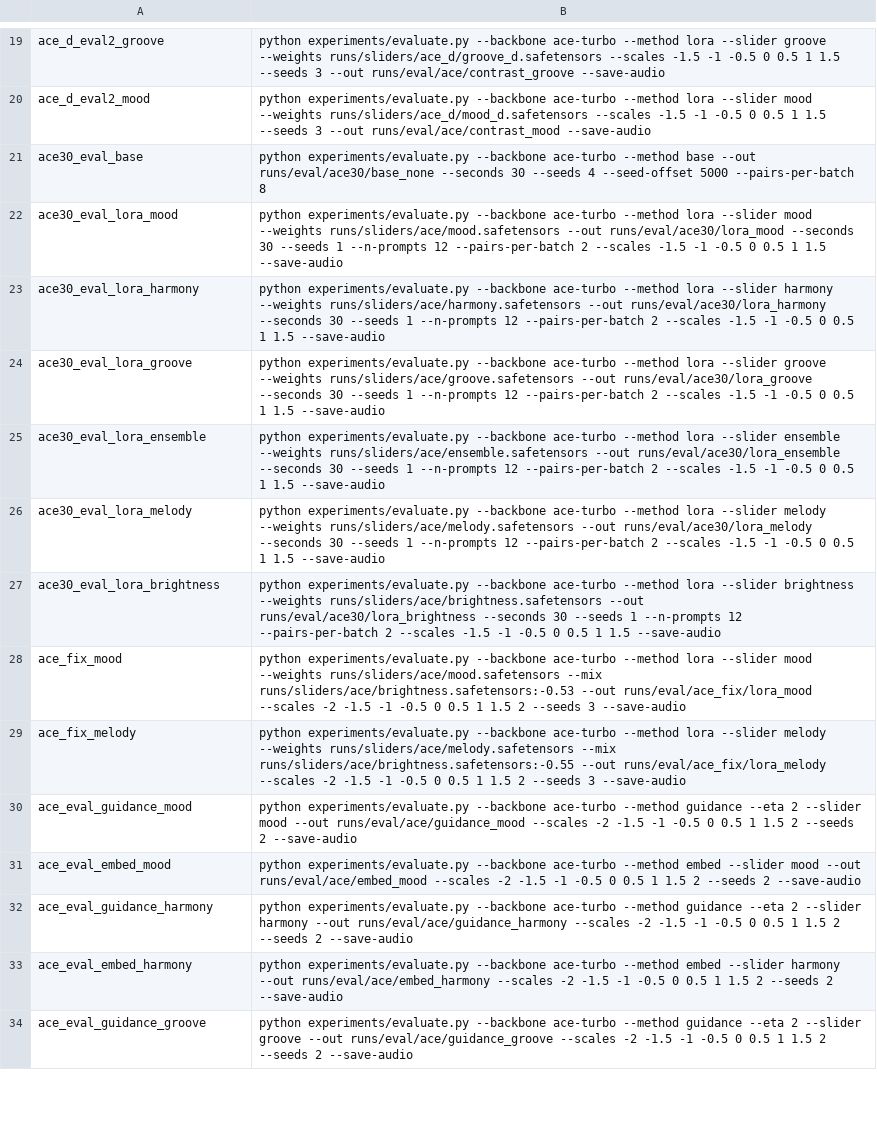
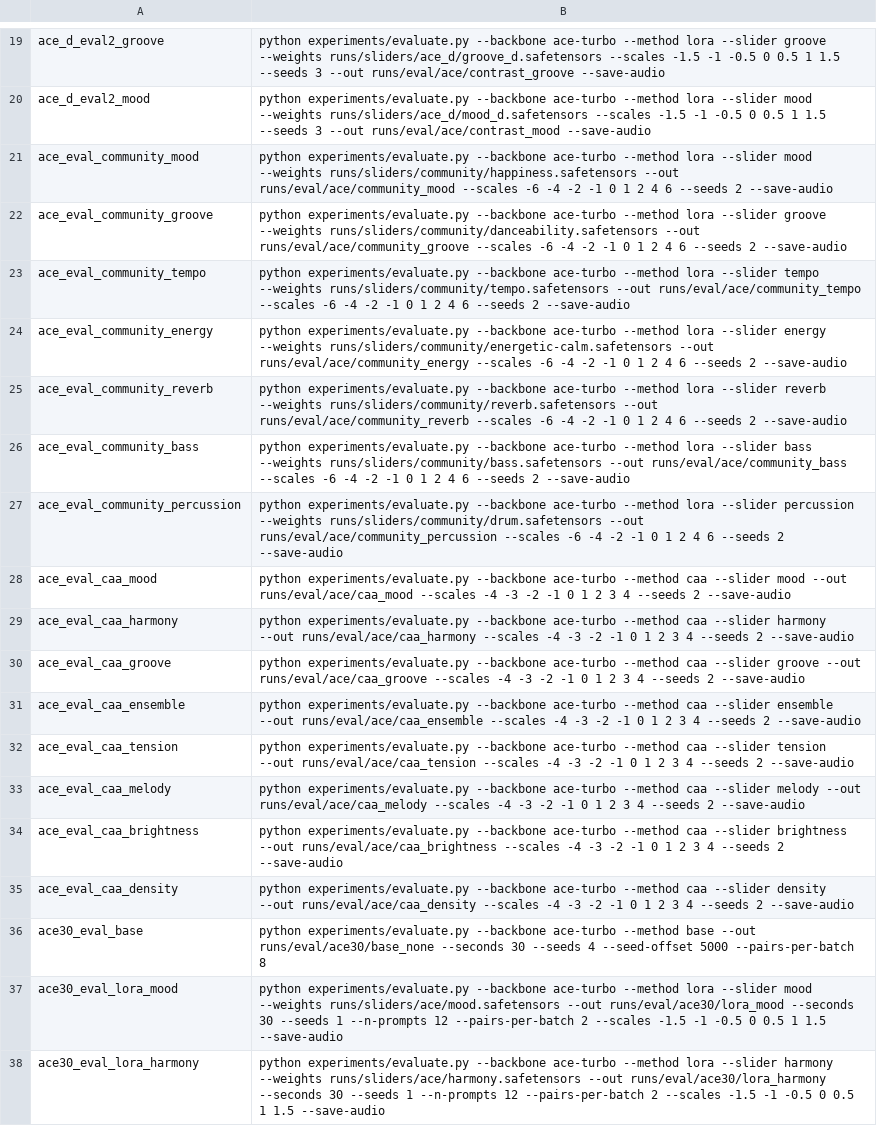
Before and after one commit to takakhoo/audio-diffusion-control, a TSV file: experiments/jobs/07_ace_more.tsv, drawn as a sheet; only a part is shown, gaps mark what is left out; the shorter side is filled out with more unchanged rows; the diff names each change by its address in the sheet, - before the commit and + after, or states it on an @@ line.

Commit message:
Two outside comparisons: community ACE-Step sliders and activation steering
lora.py can attach a LoRA saved in the PEFT layout, so the 19 community
Concept Sliders for ACE-Step 1.5 XL run through the same evaluation as ours.
steer.py implements contrastive activation addition on cross-attention
outputs, the training-free approach TADA favours. Pilots on mood: activation
steering moves the CLAP direction monotonically with enjoyment holding; the
community happiness slider is far gentler per unit and gets a wider grid.

```diff
--- a/experiments/jobs/07_ace_more.tsv
+++ b/experiments/jobs/07_ace_more.tsv
+row 21: ace_eval_community_mood | python experiments/evaluate.py --backbone ace-turbo --method lora --slider mood --weights runs/sliders/community/happiness.safetensors --out runs/eval/ace/community_mood --scales -6 -4 -2 -1 0 1 2 4 6 --seeds 2 --save-audio
+row 22: ace_eval_community_groove | python experiments/evaluate.py --backbone ace-turbo --method lora --slider groove --weights runs/sliders/community/danceability.safetensors --out runs/eval/ace/community_groove --scales -6 -4 -2 -1 0 1 2 4 6 --seeds 2 --save-audio
+row 23: ace_eval_community_tempo | python experiments/evaluate.py --backbone ace-turbo --method lora --slider tempo --weights runs/sliders/community/tempo.safetensors --out runs/eval/ace/community_tempo --scales -6 -4 -2 -1 0 1 2 4 6 --seeds 2 --save-audio
+row 24: ace_eval_community_energy | python experiments/evaluate.py --backbone ace-turbo --method lora --slider energy --weights runs/sliders/community/energetic-calm.safetensors --out runs/eval/ace/community_energy --scales -6 -4 -2 -1 0 1 2 4 6 --seeds 2 --save-audio
+row 25: ace_eval_community_reverb | python experiments/evaluate.py --backbone ace-turbo --method lora --slider reverb --weights runs/sliders/community/reverb.safetensors --out runs/eval/ace/community_reverb --scales -6 -4 -2 -1 0 1 2 4 6 --seeds 2 --save-audio
+row 26: ace_eval_community_bass | python experiments/evaluate.py --backbone ace-turbo --method lora --slider bass --weights runs/sliders/community/bass.safetensors --out runs/eval/ace/community_bass --scales -6 -4 -2 -1 0 1 2 4 6 --seeds 2 --save-audio
+row 27: ace_eval_community_percussion | python experiments/evaluate.py --backbone ace-turbo --method lora --slider percussion --weights runs/sliders/community/drum.safetensors --out runs/eval/ace/community_percussion --scales -6 -4 -2 -1 0 1 2 4 6 --seeds 2 --save-audio
+row 28: ace_eval_caa_mood | python experiments/evaluate.py --backbone ace-turbo --method caa --slider mood --out runs/eval/ace/caa_mood --scales -4 -3 -2 -1 0 1 2 3 4 --seeds 2 --save-audio
+row 29: ace_eval_caa_harmony | python experiments/evaluate.py --backbone ace-turbo --method caa --slider harmony --out runs/eval/ace/caa_harmony --scales -4 -3 -2 -1 0 1 2 3 4 --seeds 2 --save-audio
+row 30: ace_eval_caa_groove | python experiments/evaluate.py --backbone ace-turbo --method caa --slider groove --out runs/eval/ace/caa_groove --scales -4 -3 -2 -1 0 1 2 3 4 --seeds 2 --save-audio
+row 31: ace_eval_caa_ensemble | python experiments/evaluate.py --backbone ace-turbo --method caa --slider ensemble --out runs/eval/ace/caa_ensemble --scales -4 -3 -2 -1 0 1 2 3 4 --seeds 2 --save-audio
+row 32: ace_eval_caa_tension | python experiments/evaluate.py --backbone ace-turbo --method caa --slider tension --out runs/eval/ace/caa_tension --scales -4 -3 -2 -1 0 1 2 3 4 --seeds 2 --save-audio
+row 33: ace_eval_caa_melody | python experiments/evaluate.py --backbone ace-turbo --method caa --slider melody --out runs/eval/ace/caa_melody --scales -4 -3 -2 -1 0 1 2 3 4 --seeds 2 --save-audio
+row 34: ace_eval_caa_brightness | python experiments/evaluate.py --backbone ace-turbo --method caa --slider brightness --out runs/eval/ace/caa_brightness --scales -4 -3 -2 -1 0 1 2 3 4 --seeds 2 --save-audio
+row 35: ace_eval_caa_density | python experiments/evaluate.py --backbone ace-turbo --method caa --slider density --out runs/eval/ace/caa_density --scales -4 -3 -2 -1 0 1 2 3 4 --seeds 2 --save-audio
```
Also changed, not shown: 5 other files.
